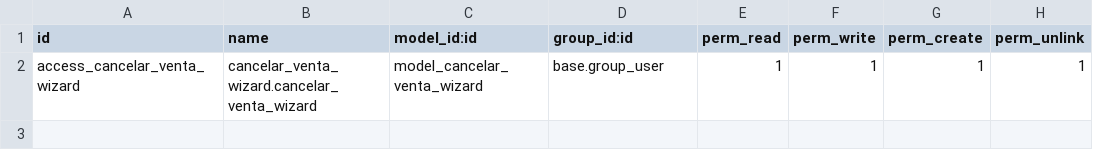
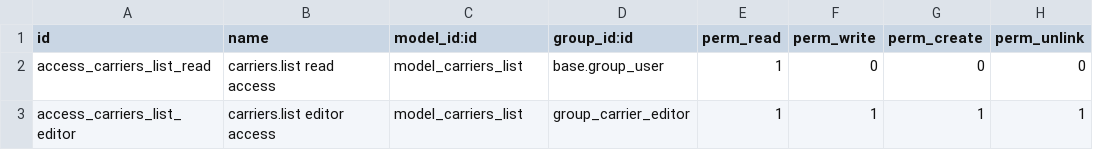
Before and after one commit to wonderbrands/WB_data_sale_order, a CSV file: security/ir.model.access.csv, drawn as a sheet.

Commit message:
[UPD] Update module / add carriers model

```diff
--- a/security/ir.model.access.csv
+++ b/security/ir.model.access.csv
@@ -1,2 +1,3 @@
 id,name,model_id:id,group_id:id,perm_read,perm_write,perm_create,perm_unlink
-access_cancelar_venta_wizard,cancelar_venta_wizard.cancelar_venta_wizard,model_cancelar_venta_wizard,base.group_user,1,1,1,1
+access_carriers_list_read,carriers.list read access,model_carriers_list,base.group_user,1,0,0,0
+access_carriers_list_editor,carriers.list editor access,model_carriers_list,group_carrier_editor,1,1,1,1
```
Also changed, not shown: 5 other files.
